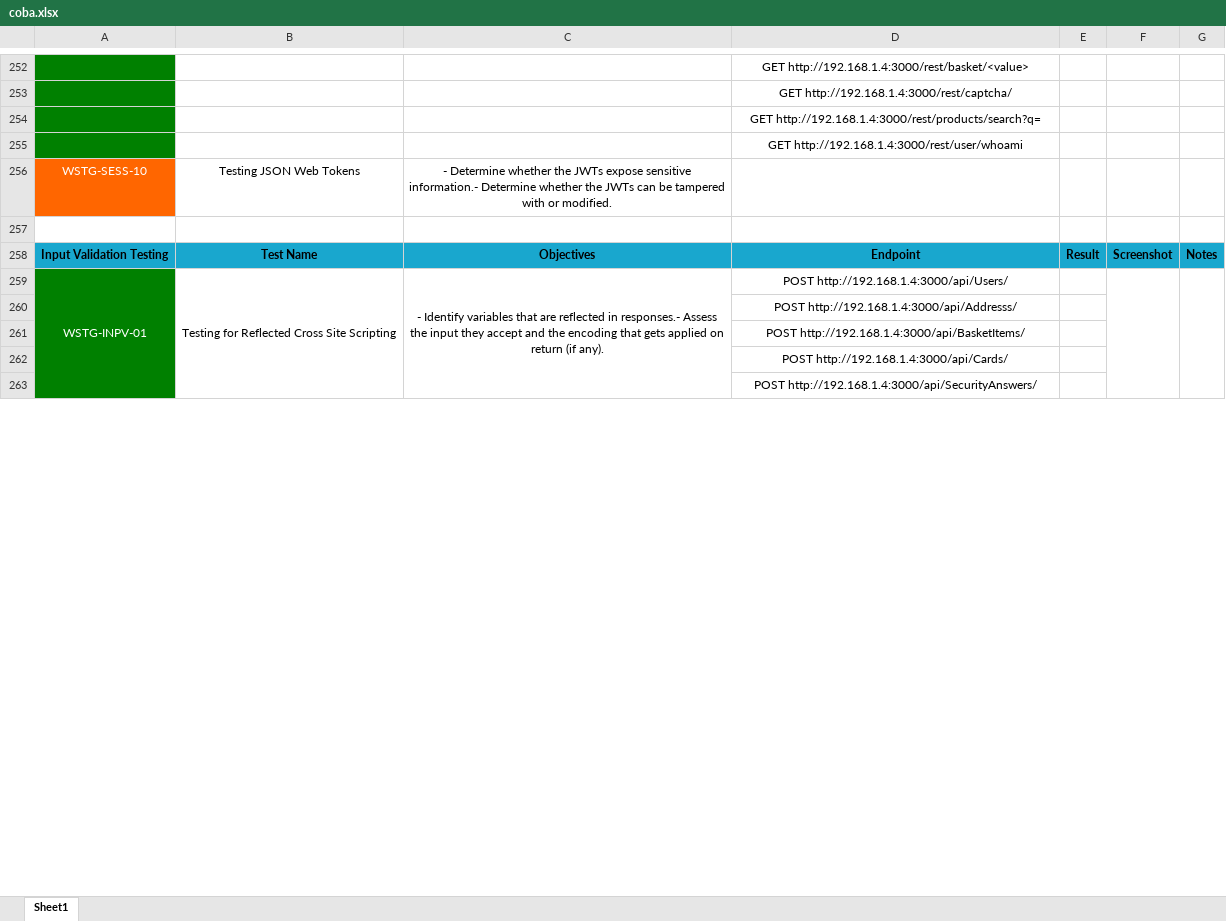
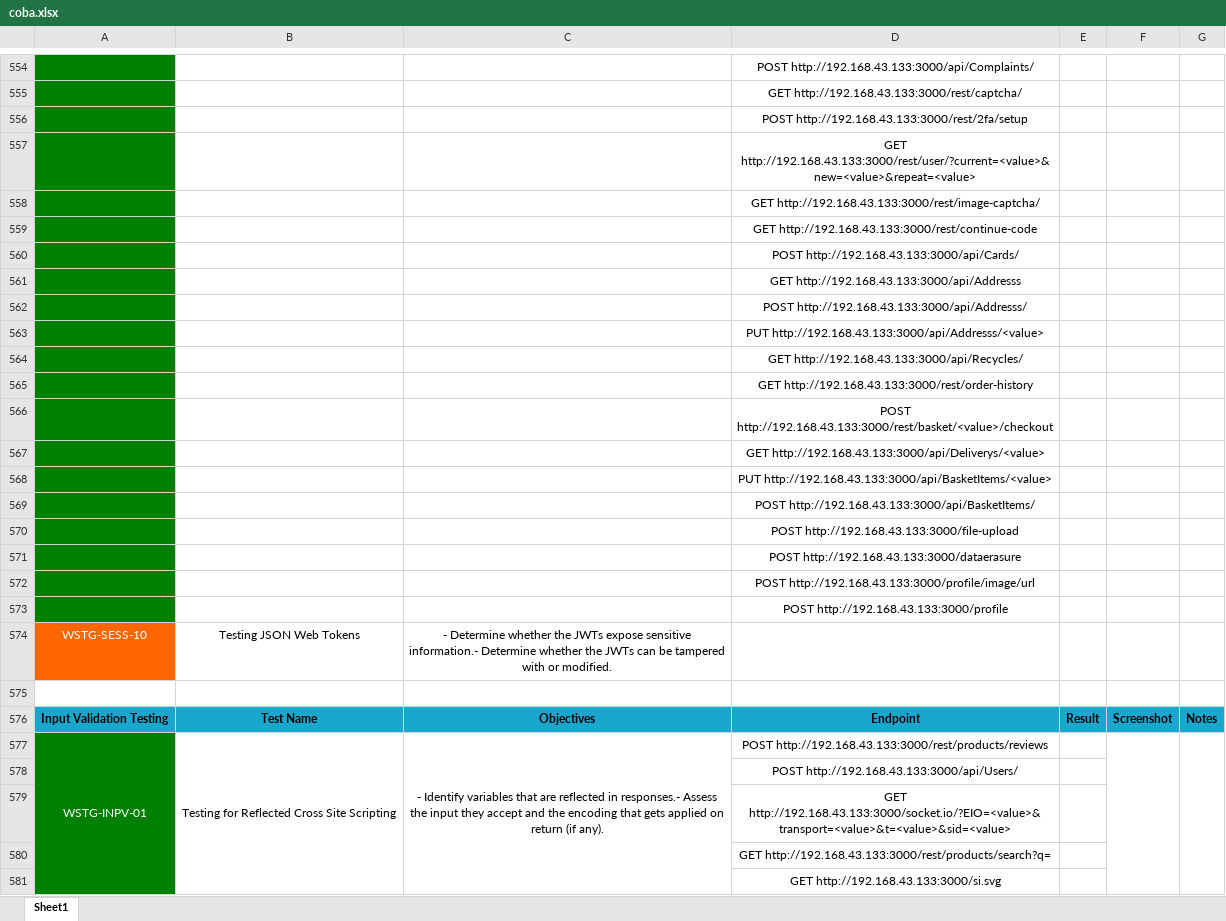
Before and after one commit to kos0ng/owasp-wstg-mapper, an Excel workbook: report/coba.xlsx, sheet Sheet1, drawn as a sheet; only a part is shown, gaps mark what is left out; values as stored, in another font and other column widths than the file's, no borders; conditional formats not drawn; addresses are those after the commit; the diff covers the shown part only; the diff names each change by its address in the sheet, - before the commit and + after, or states it on an @@ line.

```diff
--- a/report/coba.xlsx (sheet Sheet1)
+++ b/report/coba.xlsx (sheet Sheet1)
-D554: GET http://192.168.1.4:3000/rest/basket/<value>
+D554: POST http://192.168.43.133:3000/api/Complaints/
-D555: GET http://192.168.1.4:3000/rest/captcha/
+D555: GET http://192.168.43.133:3000/rest/captcha/
-D556: GET http://192.168.1.4:3000/rest/products/search?q=
+D556: POST http://192.168.43.133:3000/rest/2fa/setup
-D557: GET http://192.168.1.4:3000/rest/user/whoami
+D557: GET http://192.168.43.133:3000/rest/user/?current=<value>&new=<value>&repeat=<value>
+row 558:  |  |  | GET http://192.168.43.133:3000/rest/image-captcha/
+row 559:  |  |  | GET http://192.168.43.133:3000/rest/continue-code
+row 560:  |  |  | POST http://192.168.43.133:3000/api/Cards/
+row 561:  |  |  | GET http://192.168.43.133:3000/api/Addresss
+row 562:  |  |  | POST http://192.168.43.133:3000/api/Addresss/
+row 563:  |  |  | PUT http://192.168.43.133:3000/api/Addresss/<value>
+row 564:  |  |  | GET http://192.168.43.133:3000/api/Recycles/
+row 565:  |  |  | GET http://192.168.43.133:3000/rest/order-history
+row 566:  |  |  | POST http://192.168.43.133:3000/rest/basket/<value>/checkout
+row 567:  |  |  | GET http://192.168.43.133:3000/api/Deliverys/<value>
+row 568:  |  |  | PUT http://192.168.43.133:3000/api/BasketItems/<value>
+row 569:  |  |  | POST http://192.168.43.133:3000/api/BasketItems/
+row 570:  |  |  | POST http://192.168.43.133:3000/file-upload
+row 571:  |  |  | POST http://192.168.43.133:3000/dataerasure
+row 572:  |  |  | POST http://192.168.43.133:3000/profile/image/url
+row 573:  |  |  | POST http://192.168.43.133:3000/profile
-D577: POST http://192.168.1.4:3000/api/Users/
+D577: POST http://192.168.43.133:3000/rest/products/reviews
-D578: POST http://192.168.1.4:3000/api/Addresss/
+D578: POST http://192.168.43.133:3000/api/Users/
-D579: POST http://192.168.1.4:3000/api/BasketItems/
+D579: GET http://192.168.43.133:3000/socket.io/?EIO=<value>&transport=<value>&t=<value>&sid=<value>
-D580: POST http://192.168.1.4:3000/api/Cards/
+D580: GET http://192.168.43.133:3000/rest/products/search?q=
-D581: POST http://192.168.1.4:3000/api/SecurityAnswers/
+D581: GET http://192.168.43.133:3000/si.svg
```
Also changed, not shown: other rows of this sheet, 8 other files.
